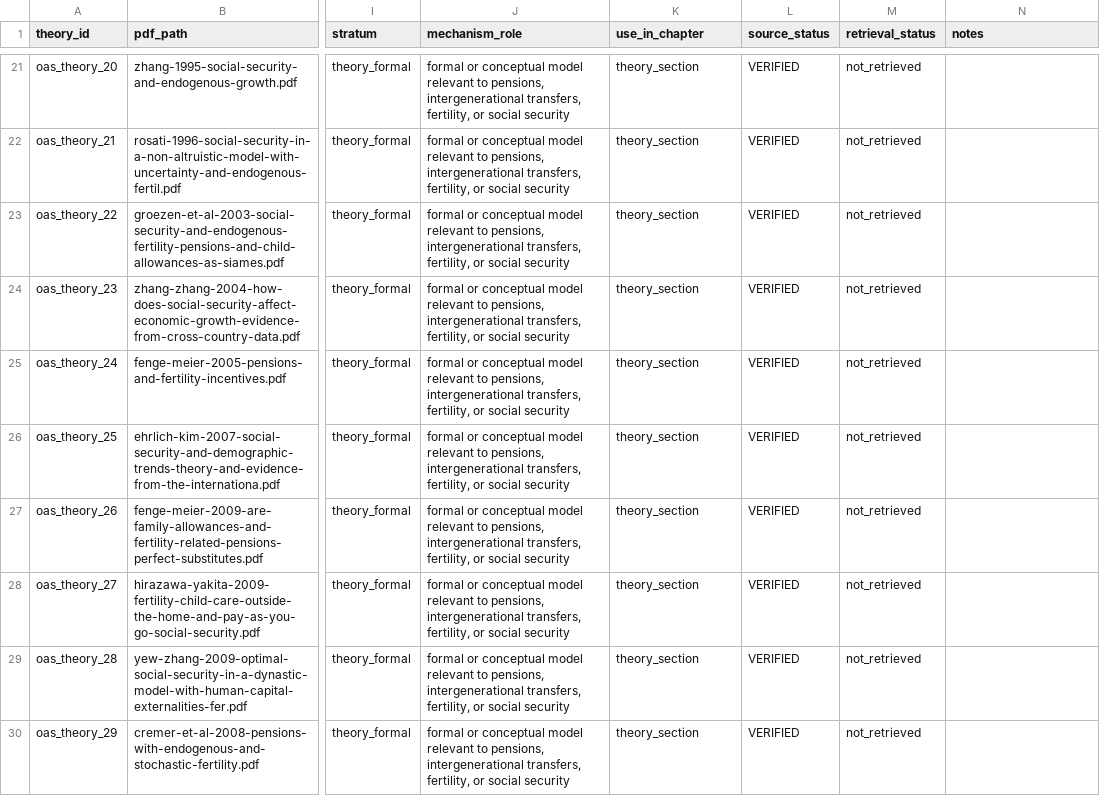
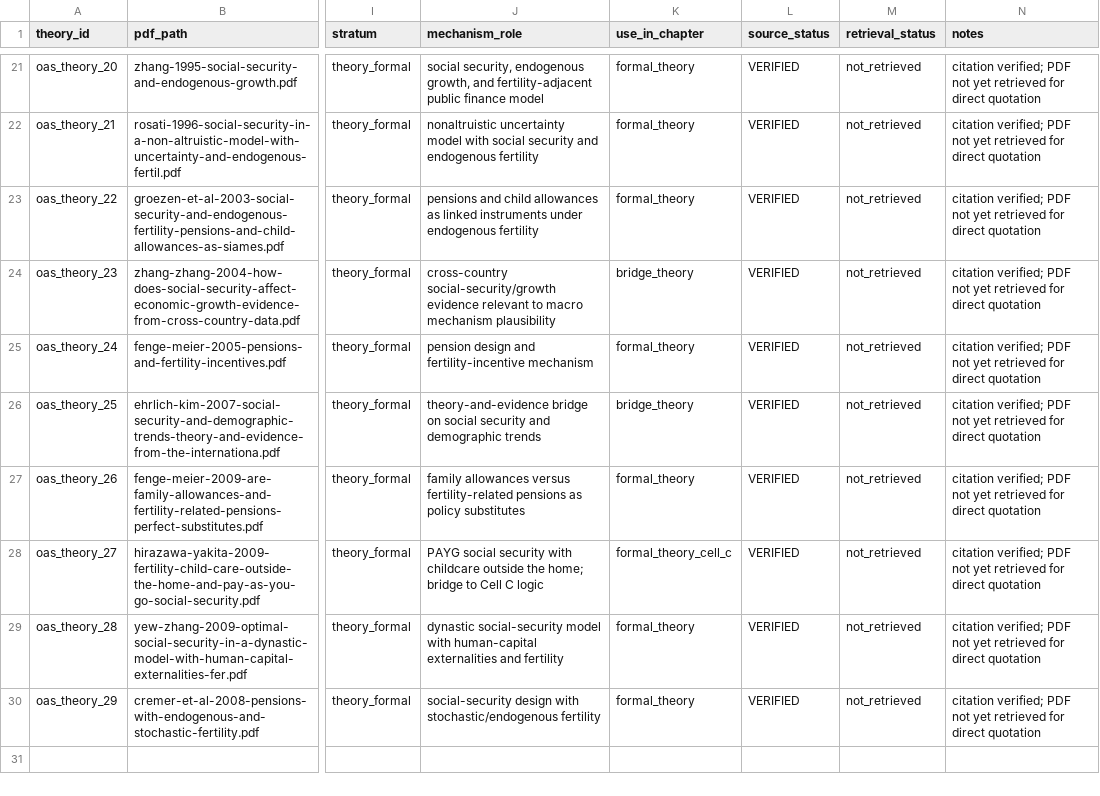
Before and after one commit to anup-malani/fertility-review-causes, a CSV file: extraction/old-age-security-pension-crowdout-theory-sources.csv, drawn as a sheet; only a part is shown, gaps mark what is left out; the diff covers the shown part only; the diff names each change by its address in the sheet, - before the commit and + after, or states it on an @@ line.

Commit message:
Integrate OAS theory stream into chapter

```diff
--- a/extraction/old-age-security-pension-crowdout-theory-sources.csv
+++ b/extraction/old-age-security-pension-crowdout-theory-sources.csv
-J21 (mechanism_role): formal or conceptual model relevant to pensions, intergenerational transfers, fertility, or social security
+J21 (mechanism_role): social security, endogenous growth, and fertility-adjacent public finance model
-K21:K23 (use_in_chapter): theory_section
+K21:K23 (use_in_chapter): formal_theory
-N21:N30 (notes): (empty)
+N21:N30 (notes): citation verified; PDF not yet retrieved for direct quotation
-J22 (mechanism_role): formal or conceptual model relevant to pensions, intergenerational transfers, fertility, or social security
+J22 (mechanism_role): nonaltruistic uncertainty model with social security and endogenous fertility
-J23 (mechanism_role): formal or conceptual model relevant to pensions, intergenerational transfers, fertility, or social security
+J23 (mechanism_role): pensions and child allowances as linked instruments under endogenous fertility
-J24 (mechanism_role): formal or conceptual model relevant to pensions, intergenerational transfers, fertility, or social security
+J24 (mechanism_role): cross-country social-security/growth evidence relevant to macro mechanism plausibility
-K24 (use_in_chapter): theory_section
+K24 (use_in_chapter): bridge_theory
-J25 (mechanism_role): formal or conceptual model relevant to pensions, intergenerational transfers, fertility, or social security
+J25 (mechanism_role): pension design and fertility-incentive mechanism
-K25 (use_in_chapter): theory_section
+K25 (use_in_chapter): formal_theory
-J26 (mechanism_role): formal or conceptual model relevant to pensions, intergenerational transfers, fertility, or social security
+J26 (mechanism_role): theory-and-evidence bridge on social security and demographic trends
-K26 (use_in_chapter): theory_section
+K26 (use_in_chapter): bridge_theory
-J27 (mechanism_role): formal or conceptual model relevant to pensions, intergenerational transfers, fertility, or social security
+J27 (mechanism_role): family allowances versus fertility-related pensions as policy substitutes
-K27 (use_in_chapter): theory_section
+K27 (use_in_chapter): formal_theory
-J28 (mechanism_role): formal or conceptual model relevant to pensions, intergenerational transfers, fertility, or social security
+J28 (mechanism_role): PAYG social security with childcare outside the home; bridge to Cell C logic
-K28 (use_in_chapter): theory_section
+K28 (use_in_chapter): formal_theory_cell_c
-J29 (mechanism_role): formal or conceptual model relevant to pensions, intergenerational transfers, fertility, or social security
+J29 (mechanism_role): dynastic social-security model with human-capital externalities and fertility
-K29:K30 (use_in_chapter): theory_section
+K29:K30 (use_in_chapter): formal_theory
-J30 (mechanism_role): formal or conceptual model relevant to pensions, intergenerational transfers, fertility, or social security
+J30 (mechanism_role): social-security design with stochastic/endogenous fertility
```
Also changed, not shown: 56 edited cells elsewhere in this file, extraction/old-age-security-pension-crowdout-risk-of-bias.csv, 6 other files.
